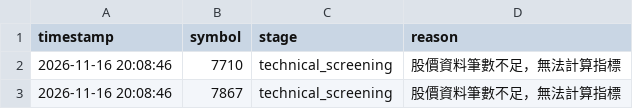
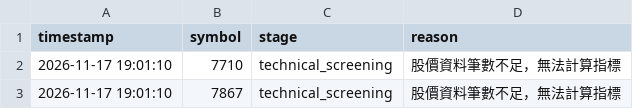
Before and after one commit to ScoppenLin/CandyTWStock, a CSV file: logs/error_log.csv, drawn as a sheet.

```diff
--- a/logs/error_log.csv
+++ b/logs/error_log.csv
@@ -1,3 +1,3 @@
 timestamp,symbol,stage,reason
-2026-11-16 20:08:46,7710,technical_screening,股價資料筆數不足，無法計算指標
-2026-11-16 20:08:46,7867,technical_screening,股價資料筆數不足，無法計算指標
+2026-11-17 19:01:10,7710,technical_screening,股價資料筆數不足，無法計算指標
+2026-11-17 19:01:10,7867,technical_screening,股價資料筆數不足，無法計算指標
```
Also changed, not shown: data/stock_list.csv, output/screening_result.csv, 5 other files.
